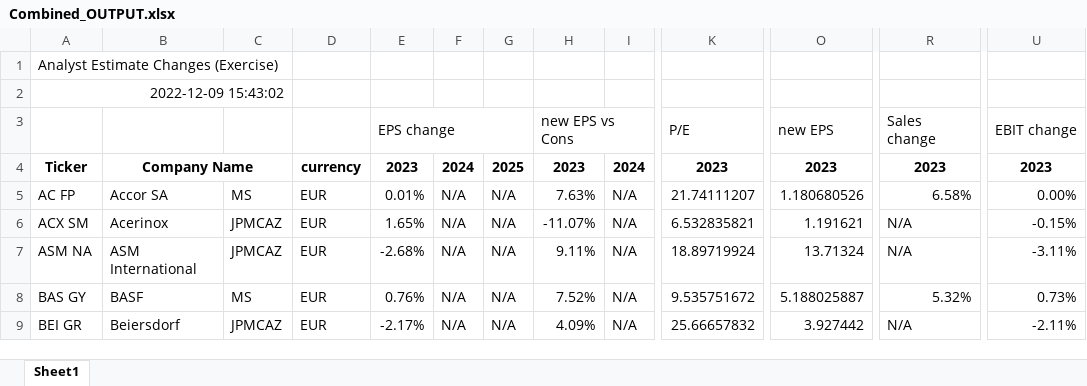
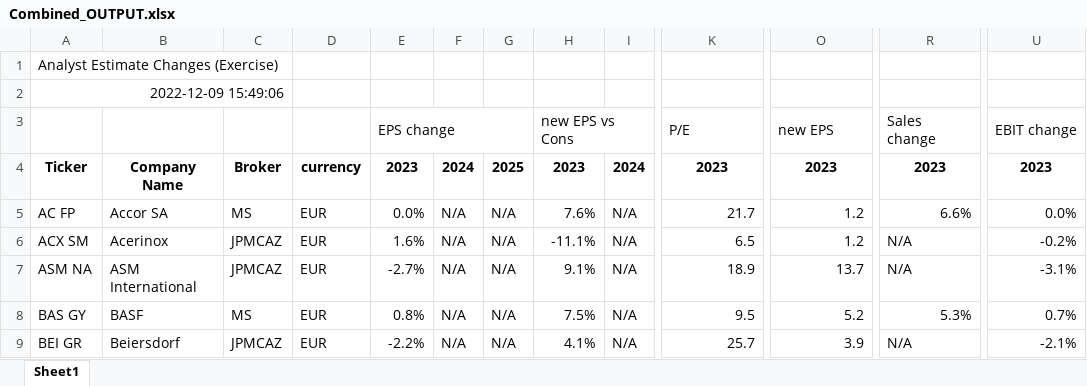
Before and after one commit to kelvinbrinham/Excel_sheet_manipulation_using_Python, an Excel workbook: Data_Formatted/Combined_OUTPUT.xlsx, sheet Sheet1, drawn as a sheet; only a part is shown, gaps mark what is left out; values as stored, in another font and other column widths than the file's, no borders; the diff covers the shown part only; the diff names each change by its address in the sheet, - before the commit and + after, or states it on an @@ line.

```diff
--- a/Data_Formatted/Combined_OUTPUT.xlsx (sheet Sheet1)
+++ b/Data_Formatted/Combined_OUTPUT.xlsx (sheet Sheet1)
-A2: 2022-12-09 15:43:02
+A2: 2022-12-09 15:49:06
-B4:C4 merged
-C4: (empty)
+C4: Broker
-E5: 0.01%
+E5: 0.0%
-H5: 7.63%
+H5: 7.6%
-K5: 21.74111207
+K5: 21.7
-O5: 1.180680526
+O5: 1.2
-R5: 6.58%
+R5: 6.6%
-U5: 0.00%
+U5: 0.0%
-E6: 1.65%
+E6: 1.6%
-H6: -11.07%
+H6: -11.1%
-K6: 6.532835821
+K6: 6.5
-O6: 1.191621
+O6: 1.2
-U6: -0.15%
+U6: -0.2%
-E7: -2.68%
+E7: -2.7%
-H7: 9.11%
+H7: 9.1%
-K7: 18.89719924
+K7: 18.9
-O7: 13.71324
+O7: 13.7
-U7: -3.11%
+U7: -3.1%
-E8: 0.76%
+E8: 0.8%
-H8: 7.52%
+H8: 7.5%
-K8: 9.535751672
+K8: 9.5
-O8: 5.188025887
+O8: 5.2
-R8: 5.32%
+R8: 5.3%
-U8: 0.73%
+U8: 0.7%
-E9: -2.17%
+E9: -2.2%
-H9: 4.09%
+H9: 4.1%
-K9: 25.66657832
+K9: 25.7
-O9: 3.927442
+O9: 3.9
-U9: -2.11%
+U9: -2.1%
```
Also changed, not shown: 439 edited cells elsewhere in this sheet, 3 other files.
